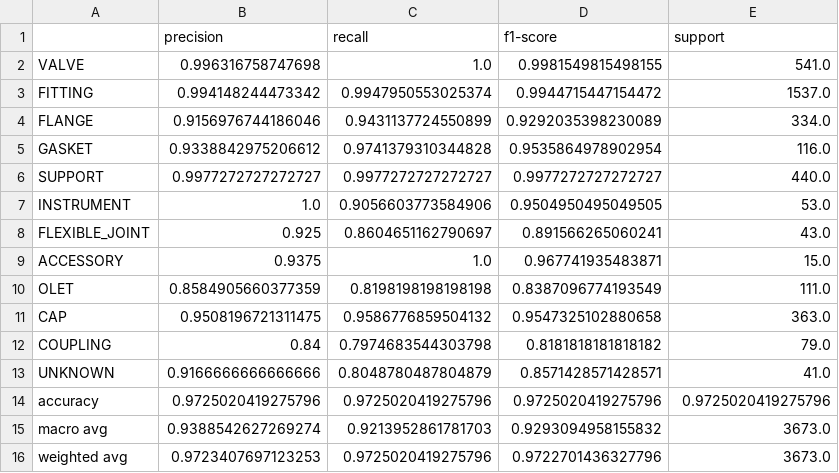
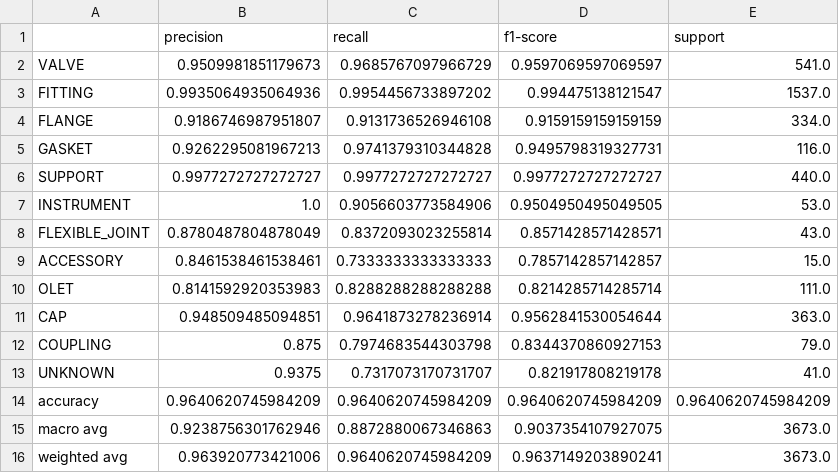
Before and after one commit to lukejh9/huen-ai-skey-personal, a CSV file: pipe-component-ai/models_v2/classification_report.csv, drawn as a sheet.

```diff
--- a/pipe-component-ai/models_v2/classification_report.csv
+++ b/pipe-component-ai/models_v2/classification_report.csv
@@ -1,16 +1,16 @@
 ,precision,recall,f1-score,support
-VALVE,0.996316758747698,1.0,0.9981549815498155,541.0
-FITTING,0.994148244473342,0.9947950553025374,0.9944715447154472,1537.0
-FLANGE,0.9156976744186046,0.9431137724550899,0.9292035398230089,334.0
-GASKET,0.9338842975206612,0.9741379310344828,0.9535864978902954,116.0
+VALVE,0.9509981851179673,0.9685767097966729,0.9597069597069597,541.0
+FITTING,0.9935064935064936,0.9954456733897202,0.994475138121547,1537.0
+FLANGE,0.9186746987951807,0.9131736526946108,0.9159159159159159,334.0
+GASKET,0.9262295081967213,0.9741379310344828,0.9495798319327731,116.0
 SUPPORT,0.9977272727272727,0.9977272727272727,0.9977272727272727,440.0
 INSTRUMENT,1.0,0.9056603773584906,0.9504950495049505,53.0
-FLEXIBLE_JOINT,0.925,0.8604651162790697,0.891566265060241,43.0
-ACCESSORY,0.9375,1.0,0.967741935483871,15.0
-OLET,0.8584905660377359,0.8198198198198198,0.8387096774193549,111.0
-CAP,0.9508196721311475,0.9586776859504132,0.9547325102880658,363.0
-COUPLING,0.84,0.7974683544303798,0.8181818181818182,79.0
-UNKNOWN,0.9166666666666666,0.8048780487804879,0.8571428571428571,41.0
-accuracy,0.9725020419275796,0.9725020419275796,0.9725020419275796,0.9725020419275796
-macro avg,0.9388542627269274,0.9213952861781703,0.9293094958155832,3673.0
-weighted avg,0.9723407697123253,0.9725020419275796,0.9722701436327796,3673.0
+FLEXIBLE_JOINT,0.8780487804878049,0.8372093023255814,0.8571428571428571,43.0
+ACCESSORY,0.8461538461538461,0.7333333333333333,0.7857142857142857,15.0
+OLET,0.8141592920353983,0.8288288288288288,0.8214285714285714,111.0
+CAP,0.948509485094851,0.9641873278236914,0.9562841530054644,363.0
+COUPLING,0.875,0.7974683544303798,0.8344370860927153,79.0
+UNKNOWN,0.9375,0.7317073170731707,0.821917808219178,41.0
+accuracy,0.9640620745984209,0.9640620745984209,0.9640620745984209,0.9640620745984209
+macro avg,0.9238756301762946,0.8872880067346863,0.9037354107927075,3673.0
+weighted avg,0.963920773421006,0.9640620745984209,0.9637149203890241,3673.0
```
Also changed, not shown: pipe-component-ai/models_v2/confusion_matrix.csv, pipe-component-ai/models_v2/feature_importance.csv, 7 other files.
